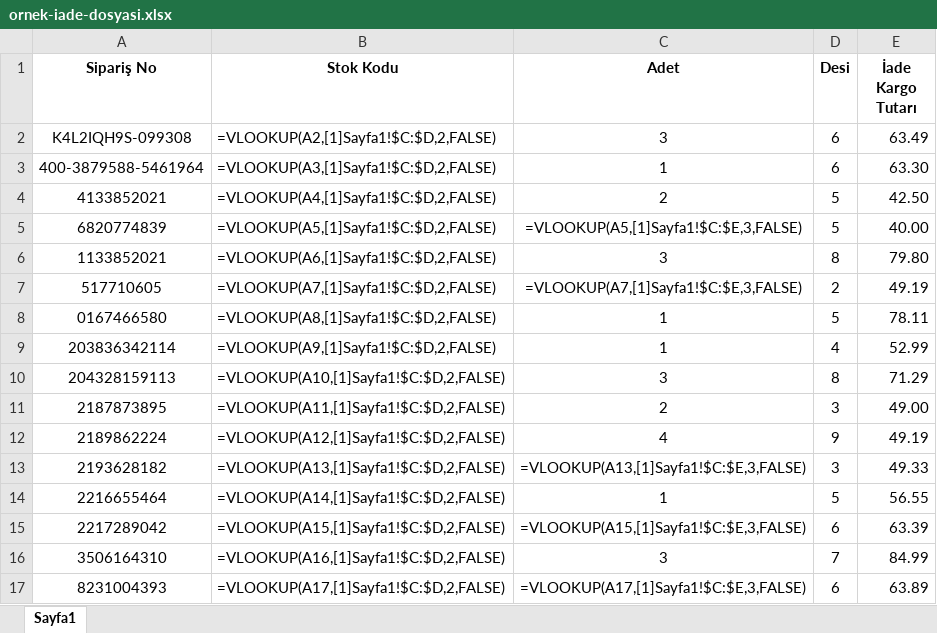
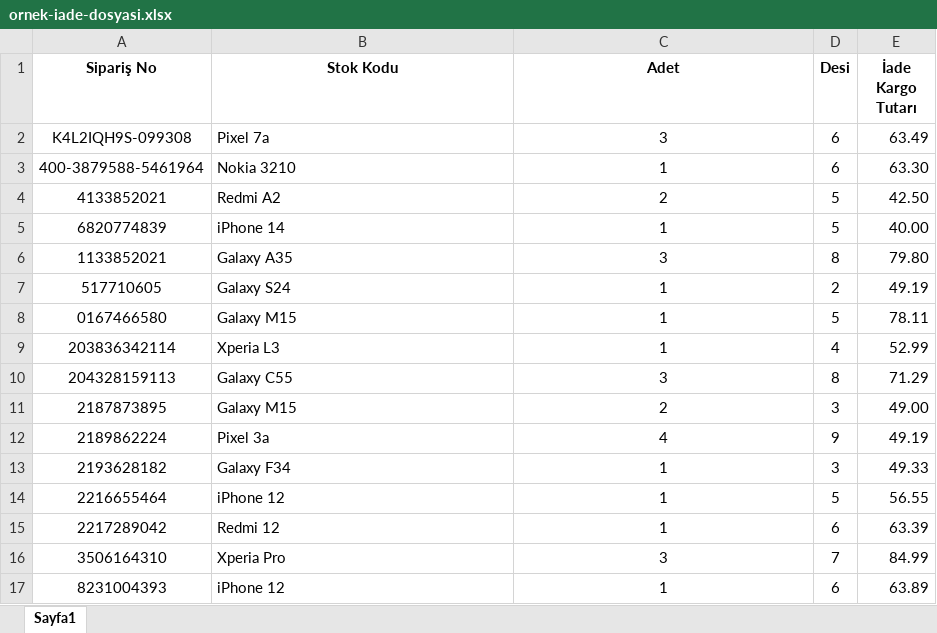
Before and after one commit to orukayu/etikom, an Excel workbook: etikom/static/file/ornek-iade-dosyasi.xlsx, sheet Sayfa1, drawn as a sheet; values as stored, in another font and other column widths than the file's, no borders; formulas are shown in place of their values; the diff names each change by its address in the sheet, - before the commit and + after, or states it on an @@ line.

Commit message:
iade duzeltme halledildi

```diff
--- a/etikom/static/file/ornek-iade-dosyasi.xlsx (sheet Sayfa1)
+++ b/etikom/static/file/ornek-iade-dosyasi.xlsx (sheet Sayfa1)
-B2 (Stok Kodu): =VLOOKUP(A2,[1]Sayfa1!$C:$D,2,FALSE)
+B2 (Stok Kodu): Pixel 7a
-B3 (Stok Kodu): =VLOOKUP(A3,[1]Sayfa1!$C:$D,2,FALSE)
+B3 (Stok Kodu): Nokia 3210
-B4 (Stok Kodu): =VLOOKUP(A4,[1]Sayfa1!$C:$D,2,FALSE)
+B4 (Stok Kodu): Redmi A2
-B5 (Stok Kodu): =VLOOKUP(A5,[1]Sayfa1!$C:$D,2,FALSE)
+B5 (Stok Kodu): iPhone 14
-C5 (Adet): =VLOOKUP(A5,[1]Sayfa1!$C:$E,3,FALSE)
+C5 (Adet): 1
-B6 (Stok Kodu): =VLOOKUP(A6,[1]Sayfa1!$C:$D,2,FALSE)
+B6 (Stok Kodu): Galaxy A35
-B7 (Stok Kodu): =VLOOKUP(A7,[1]Sayfa1!$C:$D,2,FALSE)
+B7 (Stok Kodu): Galaxy S24
-C7 (Adet): =VLOOKUP(A7,[1]Sayfa1!$C:$E,3,FALSE)
+C7 (Adet): 1
-B8 (Stok Kodu): =VLOOKUP(A8,[1]Sayfa1!$C:$D,2,FALSE)
+B8 (Stok Kodu): Galaxy M15
-B9 (Stok Kodu): =VLOOKUP(A9,[1]Sayfa1!$C:$D,2,FALSE)
+B9 (Stok Kodu): Xperia L3
-B10 (Stok Kodu): =VLOOKUP(A10,[1]Sayfa1!$C:$D,2,FALSE)
+B10 (Stok Kodu): Galaxy C55
-B11 (Stok Kodu): =VLOOKUP(A11,[1]Sayfa1!$C:$D,2,FALSE)
+B11 (Stok Kodu): Galaxy M15
-B12 (Stok Kodu): =VLOOKUP(A12,[1]Sayfa1!$C:$D,2,FALSE)
+B12 (Stok Kodu): Pixel 3a
-B13 (Stok Kodu): =VLOOKUP(A13,[1]Sayfa1!$C:$D,2,FALSE)
+B13 (Stok Kodu): Galaxy F34
-C13 (Adet): =VLOOKUP(A13,[1]Sayfa1!$C:$E,3,FALSE)
+C13 (Adet): 1
-B14 (Stok Kodu): =VLOOKUP(A14,[1]Sayfa1!$C:$D,2,FALSE)
+B14 (Stok Kodu): iPhone 12
-B15 (Stok Kodu): =VLOOKUP(A15,[1]Sayfa1!$C:$D,2,FALSE)
+B15 (Stok Kodu): Redmi 12
-C15 (Adet): =VLOOKUP(A15,[1]Sayfa1!$C:$E,3,FALSE)
+C15 (Adet): 1
-B16 (Stok Kodu): =VLOOKUP(A16,[1]Sayfa1!$C:$D,2,FALSE)
+B16 (Stok Kodu): Xperia Pro
-B17 (Stok Kodu): =VLOOKUP(A17,[1]Sayfa1!$C:$D,2,FALSE)
+B17 (Stok Kodu): iPhone 12
-C17 (Adet): =VLOOKUP(A17,[1]Sayfa1!$C:$E,3,FALSE)
+C17 (Adet): 1
```
Also changed, not shown: etikom/static/file/ornek-stok-dosyasi.xlsx, 2 other files.
